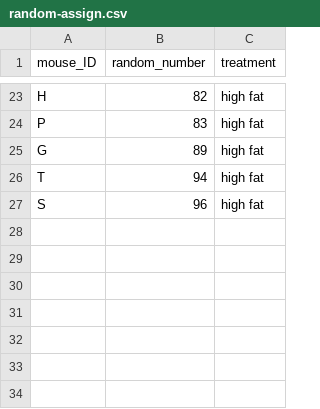
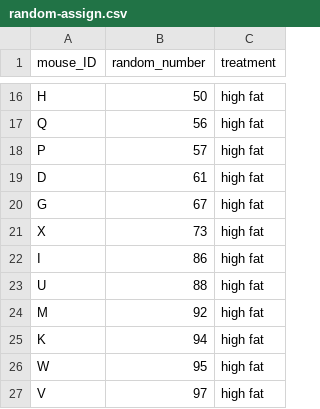
Before and after one commit to zkamvar/statistical-experimental-design, a CSV file: data/random-assign.csv, drawn as a sheet; only a part is shown, gaps mark what is left out; the diff covers the shown part only.

```diff
--- a/data/random-assign.csv
+++ b/data/random-assign.csv
@@ -23,5 +16,12 @@
-"H",82,"high fat"
-"P",83,"high fat"
-"G",89,"high fat"
-"T",94,"high fat"
-"S",96,"high fat"
+"H",50,"high fat"
+"Q",56,"high fat"
+"P",57,"high fat"
+"D",61,"high fat"
+"G",67,"high fat"
+"X",73,"high fat"
+"I",86,"high fat"
+"U",88,"high fat"
+"M",92,"high fat"
+"K",94,"high fat"
+"W",95,"high fat"
+"V",97,"high fat"
```
Also changed, not shown: 9 added rows, 16 removed rows and 7 edited cells elsewhere in this file, data/heart_rate.csv, 48 other files.
